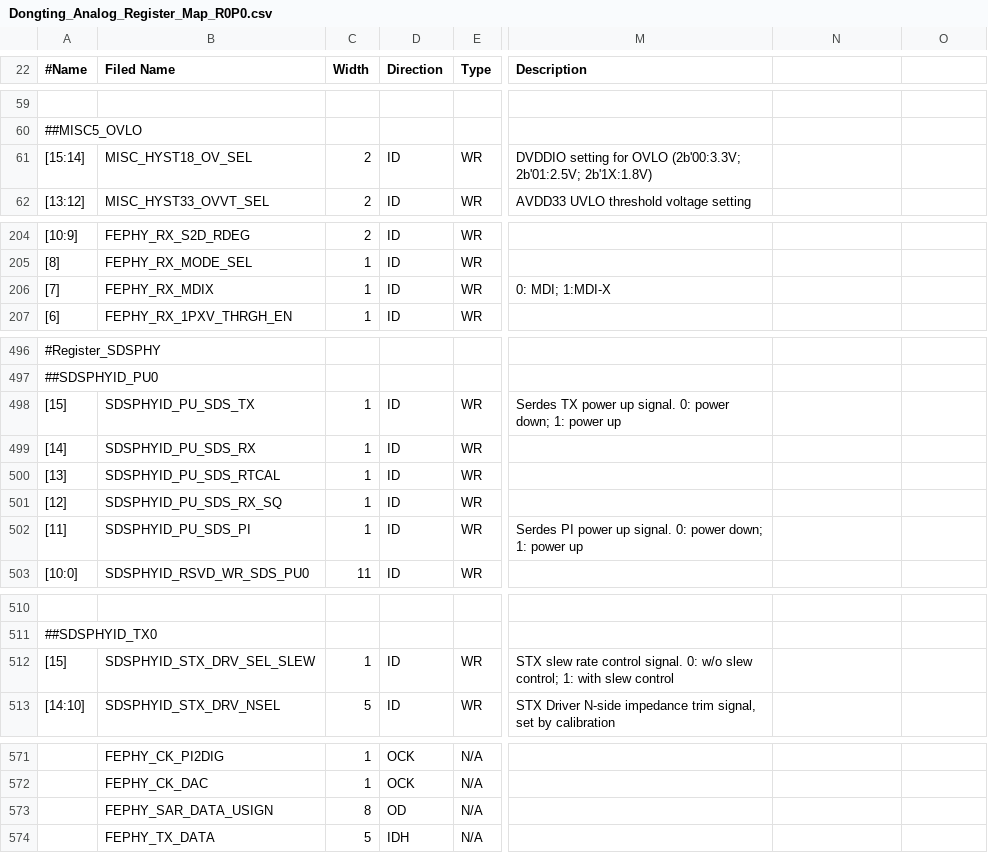
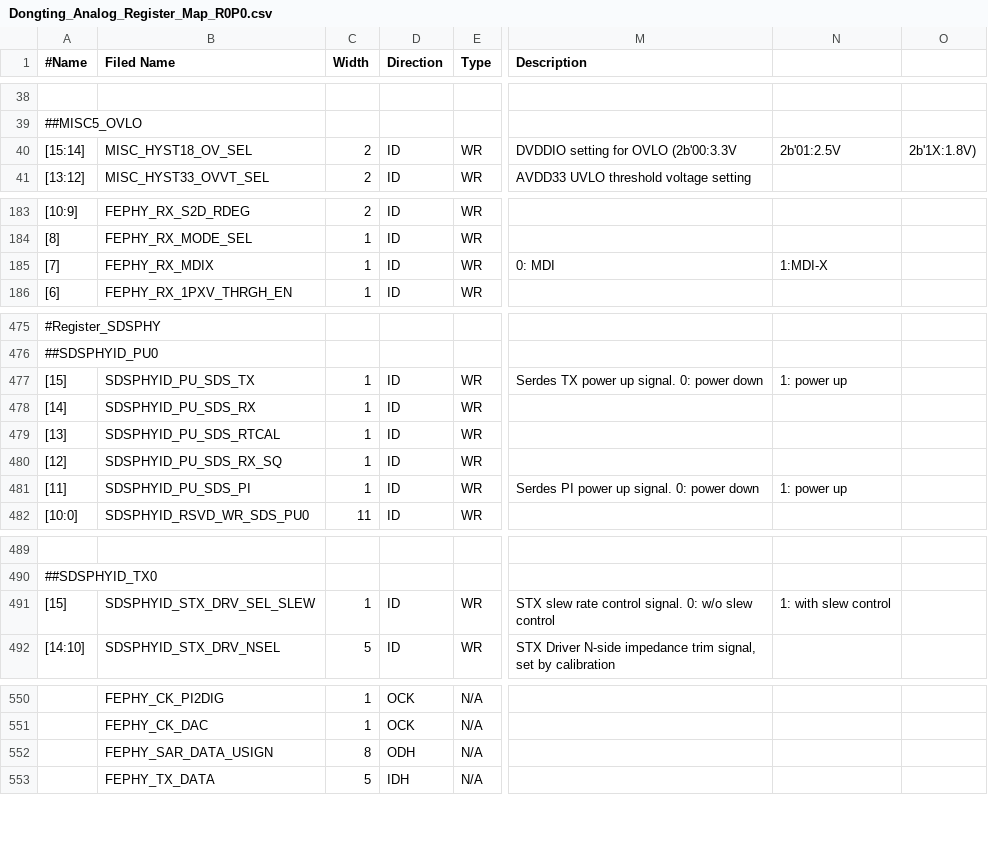
Before and after one commit to zlguo3937/adc_capture, a CSV file: doc/Dongting_Analog_Register_Map_R0P0.csv, drawn as a sheet; only a part is shown, gaps mark what is left out; addresses are those after the commit; the diff covers the shown part only; the diff names each change by its address in the sheet, - before the commit and + after, or states it on an @@ line.

```diff
--- a/doc/Dongting_Analog_Register_Map_R0P0.csv
+++ b/doc/Dongting_Analog_Register_Map_R0P0.csv
-M40 (Description): …for OVLO (2b'00:3.3V; 2b'01:2.5V; 2b'1X:1.8V)
+M40 (Description): …for OVLO (2b'00:3.3V
-N40: (empty)
+N40: 2b'01:2.5V
-O40: (empty)
+O40: 2b'1X:1.8V)
-M185 (Description): 0: MDI; 1:MDI-X
+M185 (Description): 0: MDI
-N185: (empty)
+N185: 1:MDI-X
-M477 (Description): …0: power down; 1: power up
+M477 (Description): …0: power down
-N477: (empty)
+N477: 1: power up
-M481 (Description): …0: power down; 1: power up
+M481 (Description): …0: power down
-N481: (empty)
+N481: 1: power up
-M491 (Description): …w/o slew control; 1: with slew control
+M491 (Description): …w/o slew control
-N491: (empty)
+N491: 1: with slew control
-D552 (Direction): OD
+D552 (Direction): ODH
```
Also changed, not shown: 21 removed rows and 33 edited cells elsewhere in this file, 6 other files.
